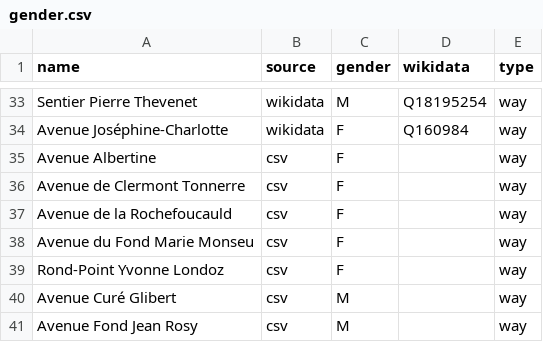
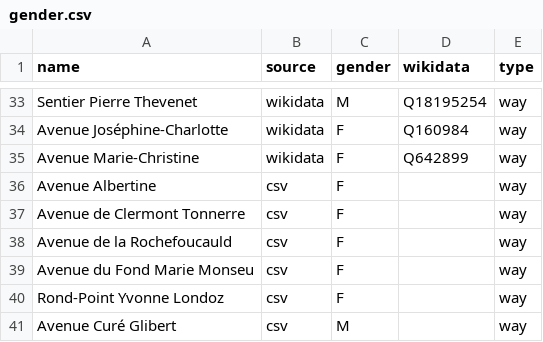
Before and after one commit to EqualStreetNames/equalstreetnames-rixensart, a CSV file: data/gender.csv, drawn as a sheet; only a part is shown, gaps mark what is left out; the shorter side is filled out with more unchanged rows.

```diff
--- a/data/gender.csv
+++ b/data/gender.csv
@@ -34,2 +34,3 @@ name,source,gender,wikidata,type
 "Avenue Joséphine-Charlotte",wikidata,F,Q160984,way
+"Avenue Marie-Christine",wikidata,F,Q642899,way
 "Avenue Albertine",csv,F,,way
```
Also changed, not shown: data.csv, data/other.csv.
